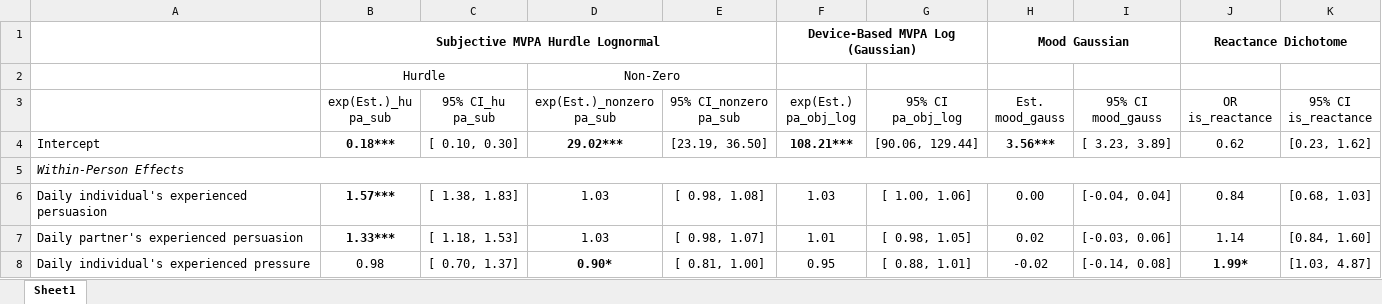
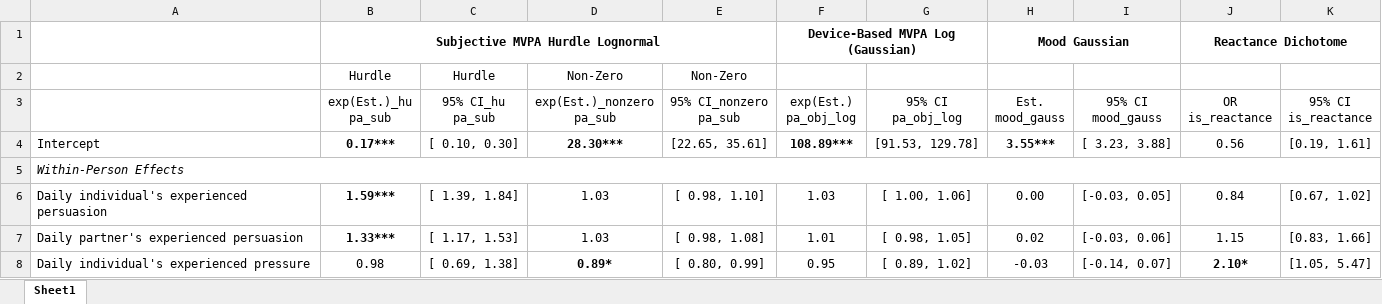
Before and after one commit to Pascal-Kueng/02TimeAndTiesControl, an Excel workbook: Output/AllModels_SensitivityOtherCovariates_12000.xlsx, sheet Sheet1, drawn as a sheet; only a part is shown; values as stored, in another font and other column widths than the file's, no borders; removed rows and columns are numbered as before the commit, all else as after; the diff covers the shown part only; the diff names each change by its address in the sheet, - before the commit and + after, or states it on an @@ line.

```diff
--- a/Output/AllModels_SensitivityOtherCovariates_12000.xlsx (sheet Sheet1)
+++ b/Output/AllModels_SensitivityOtherCovariates_12000.xlsx (sheet Sheet1)
-B2:C2 merged
-C2 (95% CI_hu pa_sub): (empty)
+C2 (95% CI_hu pa_sub): Hurdle
-D2:E2 merged
-E2 (95% CI_nonzero pa_sub): (empty)
+E2 (95% CI_nonzero pa_sub): Non-Zero
-B4 (exp(Est.)_hu pa_sub): 0.18***
+B4 (exp(Est.)_hu pa_sub): 0.17***
-D4 (exp(Est.)_nonzero pa_sub): 29.02***
+D4 (exp(Est.)_nonzero pa_sub): 28.30***
-E4 (95% CI_nonzero pa_sub): [23.19, 36.50]
+E4 (95% CI_nonzero pa_sub): [22.65, 35.61]
-F4 (exp(Est.) pa_obj_log): 108.21***
+F4 (exp(Est.) pa_obj_log): 108.89***
-G4 (95% CI pa_obj_log): [90.06, 129.44]
+G4 (95% CI pa_obj_log): [91.53, 129.78]
-H4 (Est. mood_gauss): 3.56***
+H4 (Est. mood_gauss): 3.55***
-I4 (95% CI mood_gauss): [ 3.23, 3.89]
+I4 (95% CI mood_gauss): [ 3.23, 3.88]
-J4 (OR is_reactance): 0.62
+J4 (OR is_reactance): 0.56
-K4 (95% CI is_reactance): [0.23, 1.62]
+K4 (95% CI is_reactance): [0.19, 1.61]
-B6 (exp(Est.)_hu pa_sub): 1.57***
+B6 (exp(Est.)_hu pa_sub): 1.59***
-C6 (95% CI_hu pa_sub): [ 1.38, 1.83]
+C6 (95% CI_hu pa_sub): [ 1.39, 1.84]
-E6 (95% CI_nonzero pa_sub): [ 0.98, 1.08]
+E6 (95% CI_nonzero pa_sub): [ 0.98, 1.10]
-I6 (95% CI mood_gauss): [-0.04, 0.04]
+I6 (95% CI mood_gauss): [-0.03, 0.05]
-K6 (95% CI is_reactance): [0.68, 1.03]
+K6 (95% CI is_reactance): [0.67, 1.02]
-C7 (95% CI_hu pa_sub): [ 1.18, 1.53]
+C7 (95% CI_hu pa_sub): [ 1.17, 1.53]
-E7 (95% CI_nonzero pa_sub): [ 0.98, 1.07]
+E7 (95% CI_nonzero pa_sub): [ 0.98, 1.08]
-J7 (OR is_reactance): 1.14
+J7 (OR is_reactance): 1.15
-K7 (95% CI is_reactance): [0.84, 1.60]
+K7 (95% CI is_reactance): [0.83, 1.66]
-C8 (95% CI_hu pa_sub): [ 0.70, 1.37]
+C8 (95% CI_hu pa_sub): [ 0.69, 1.38]
-D8 (exp(Est.)_nonzero pa_sub): 0.90*
+D8 (exp(Est.)_nonzero pa_sub): 0.89*
-E8 (95% CI_nonzero pa_sub): [ 0.81, 1.00]
+E8 (95% CI_nonzero pa_sub): [ 0.80, 0.99]
-G8 (95% CI pa_obj_log): [ 0.88, 1.01]
+G8 (95% CI pa_obj_log): [ 0.89, 1.02]
-H8 (Est. mood_gauss): -0.02
+H8 (Est. mood_gauss): -0.03
-I8 (95% CI mood_gauss): [-0.14, 0.08]
+I8 (95% CI mood_gauss): [-0.14, 0.07]
-J8 (OR is_reactance): 1.99*
+J8 (OR is_reactance): 2.10*
-K8 (95% CI is_reactance): [1.03, 4.87]
+K8 (95% CI is_reactance): [1.05, 5.47]
```
Also changed, not shown: 6 added rows, 4 removed rows, 171 edited cells and cell formats elsewhere in this sheet, Output/AllModels_MainModels_3_level12000.xlsx, Output/AllModels_SensitivityBarriersFacilitators_12000.xlsx, 15 other files.
